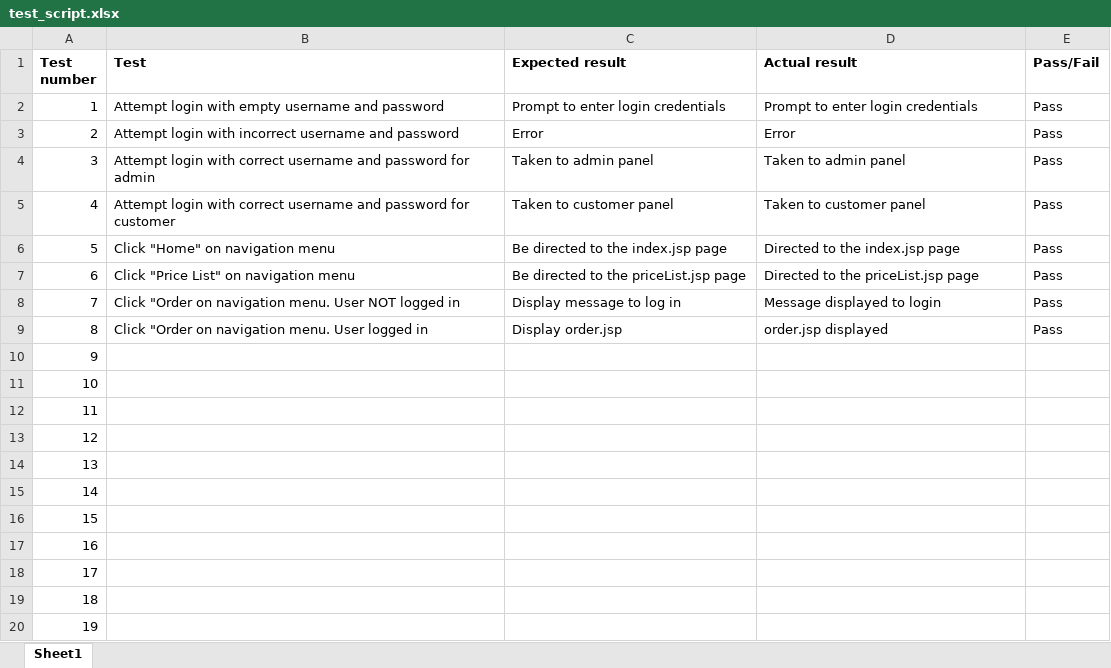
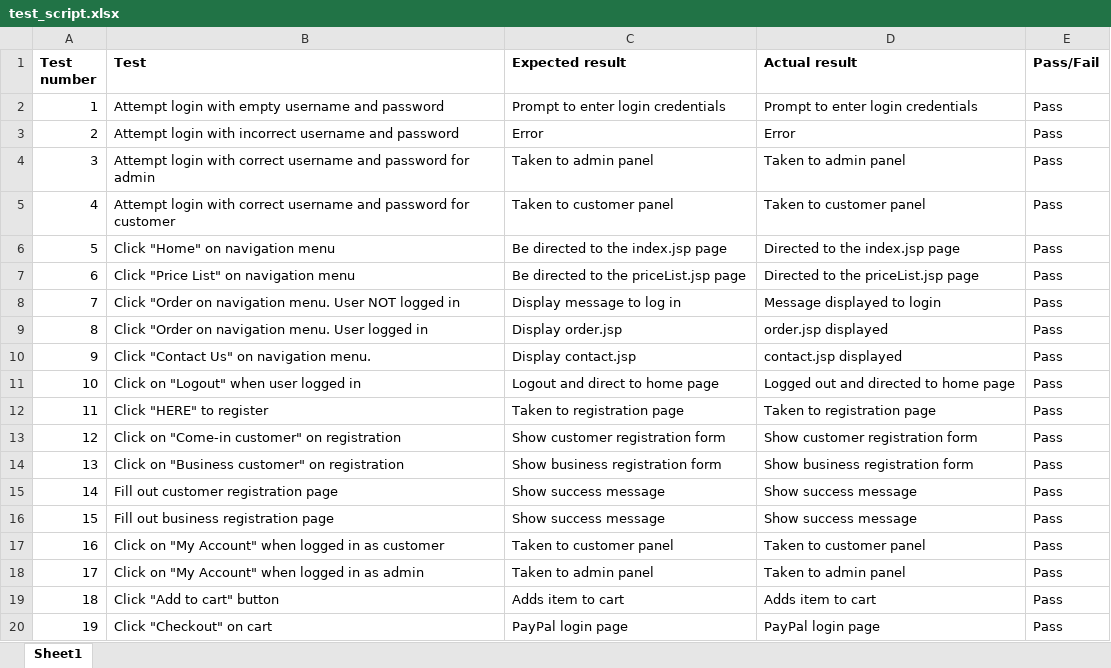
Before and after one commit to mohnishh/Gurvinder-s-Final-Year-Project, an Excel workbook: Documents/test_script.xlsx, sheet Sheet1, drawn as a sheet; only a part is shown; values as stored, in another font and other column widths than the file's, no borders; the diff covers the shown part only; the diff names each change by its address in the sheet, - before the commit and + after, or states it on an @@ line.

Commit message:
Finished test script

```diff
--- a/Documents/test_script.xlsx (sheet Sheet1)
+++ b/Documents/test_script.xlsx (sheet Sheet1)
-B10 (Test): (empty)
+B10 (Test): Click "Contact Us" on navigation menu.
-C10 (Expected result): (empty)
+C10 (Expected result): Display contact.jsp
-D10 (Actual result): (empty)
+D10 (Actual result): contact.jsp displayed
-E10:E20 (Pass/Fail): (empty)
+E10:E20 (Pass/Fail): Pass
-B11 (Test): (empty)
+B11 (Test): Click on "Logout" when user logged in
-C11 (Expected result): (empty)
+C11 (Expected result): Logout and direct to home page
-D11 (Actual result): (empty)
+D11 (Actual result): Logged out and directed to home page
-B12 (Test): (empty)
+B12 (Test): Click "HERE" to register
-C12 (Expected result): (empty)
+C12 (Expected result): Taken to registration page
-D12 (Actual result): (empty)
+D12 (Actual result): Taken to registration page
-B13 (Test): (empty)
+B13 (Test): Click on "Come-in customer" on registration
-C13 (Expected result): (empty)
+C13 (Expected result): Show customer registration form
-D13 (Actual result): (empty)
+D13 (Actual result): Show customer registration form
-B14 (Test): (empty)
+B14 (Test): Click on "Business customer" on registration
-C14 (Expected result): (empty)
+C14 (Expected result): Show business registration form
-D14 (Actual result): (empty)
+D14 (Actual result): Show business registration form
-B15 (Test): (empty)
+B15 (Test): Fill out customer registration page
-C15:C16 (Expected result): (empty)
+C15:C16 (Expected result): Show success message
-D15:D16 (Actual result): (empty)
+D15:D16 (Actual result): Show success message
-B16 (Test): (empty)
+B16 (Test): Fill out business registration page
-B17 (Test): (empty)
+B17 (Test): Click on "My Account" when logged in as customer
-C17 (Expected result): (empty)
+C17 (Expected result): Taken to customer panel
-D17 (Actual result): (empty)
+D17 (Actual result): Taken to customer panel
-B18 (Test): (empty)
+B18 (Test): Click on "My Account" when logged in as admin
-C18 (Expected result): (empty)
+C18 (Expected result): Taken to admin panel
-D18 (Actual result): (empty)
+D18 (Actual result): Taken to admin panel
-B19 (Test): (empty)
+B19 (Test): Click "Add to cart" button
-C19 (Expected result): (empty)
+C19 (Expected result): Adds item to cart
-D19 (Actual result): (empty)
+D19 (Actual result): Adds item to cart
-B20 (Test): (empty)
+B20 (Test): Click "Checkout" on cart
-C20 (Expected result): (empty)
+C20 (Expected result): PayPal login page
-D20 (Actual result): (empty)
+D20 (Actual result): PayPal login page
```
Also changed, not shown: 69 removed rows and 48 edited cells elsewhere in this sheet.
